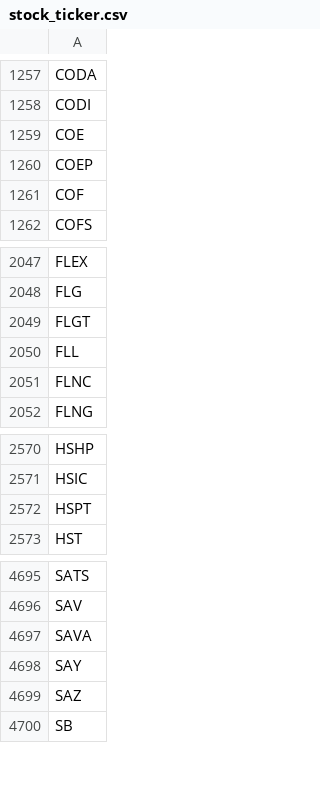
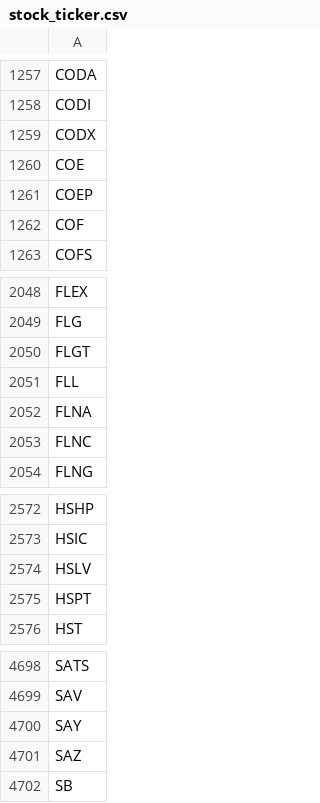
Before and after one commit to tu1258/Stock-Screener, a CSV file: stock_ticker.csv, drawn as a sheet; only a part is shown, gaps mark what is left out.

```diff
--- a/stock_ticker.csv
+++ b/stock_ticker.csv
@@ -1258,2 +1258,3 @@ CODA
 CODI
+CODX
 COE
@@ -2050,2 +2051,3 @@ FLGT
 FLL
+FLNA
 FLNC
@@ -2571,2 +2573,3 @@ HSHP
 HSIC
+HSLV
 HSPT
@@ -4696,3 +4699,2 @@ SATS
 SAV
-SAVA
 SAY
```
Also changed, not shown: csv/watchlist.csv, csv/watchlist_bounce_50ma.csv, 3 other files.
